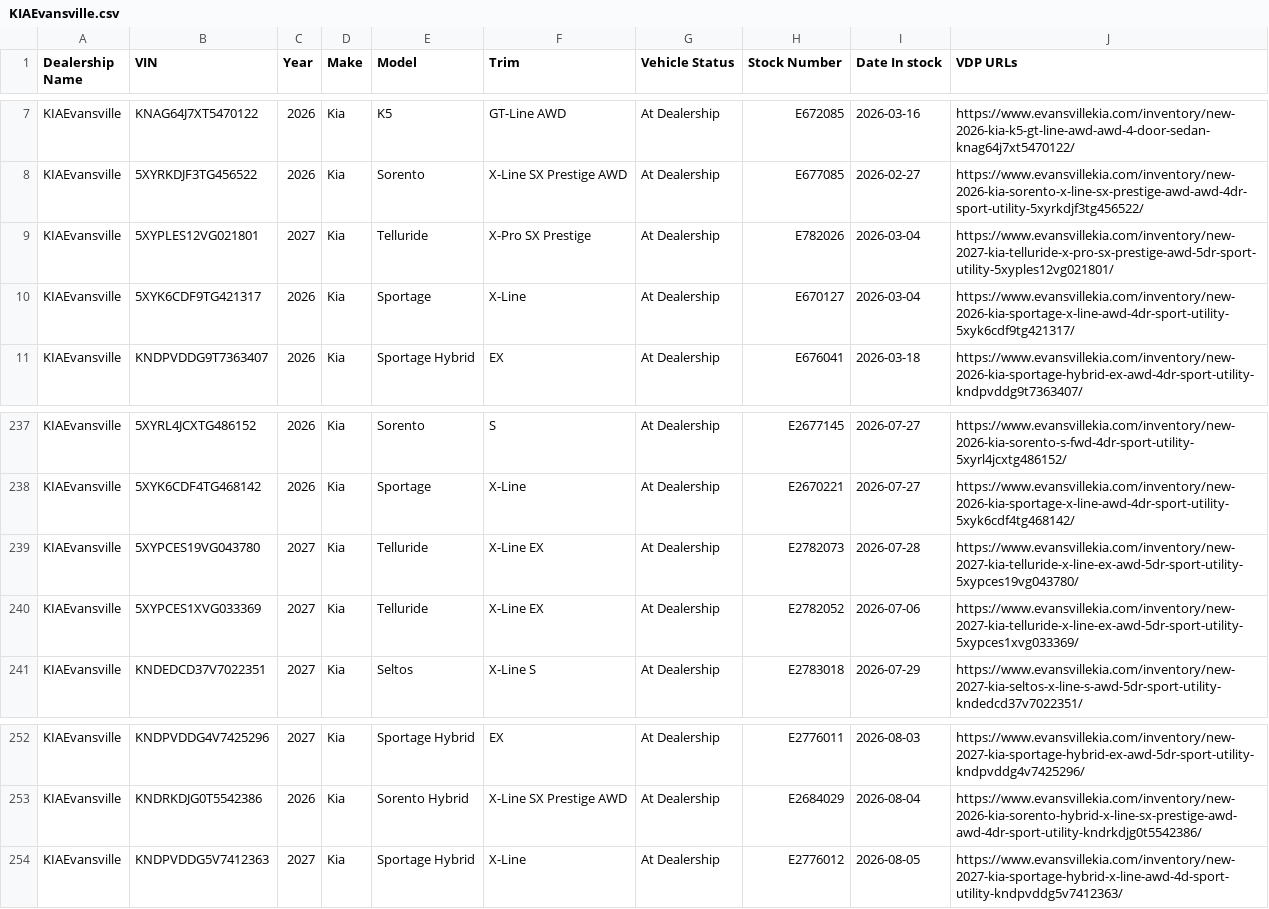
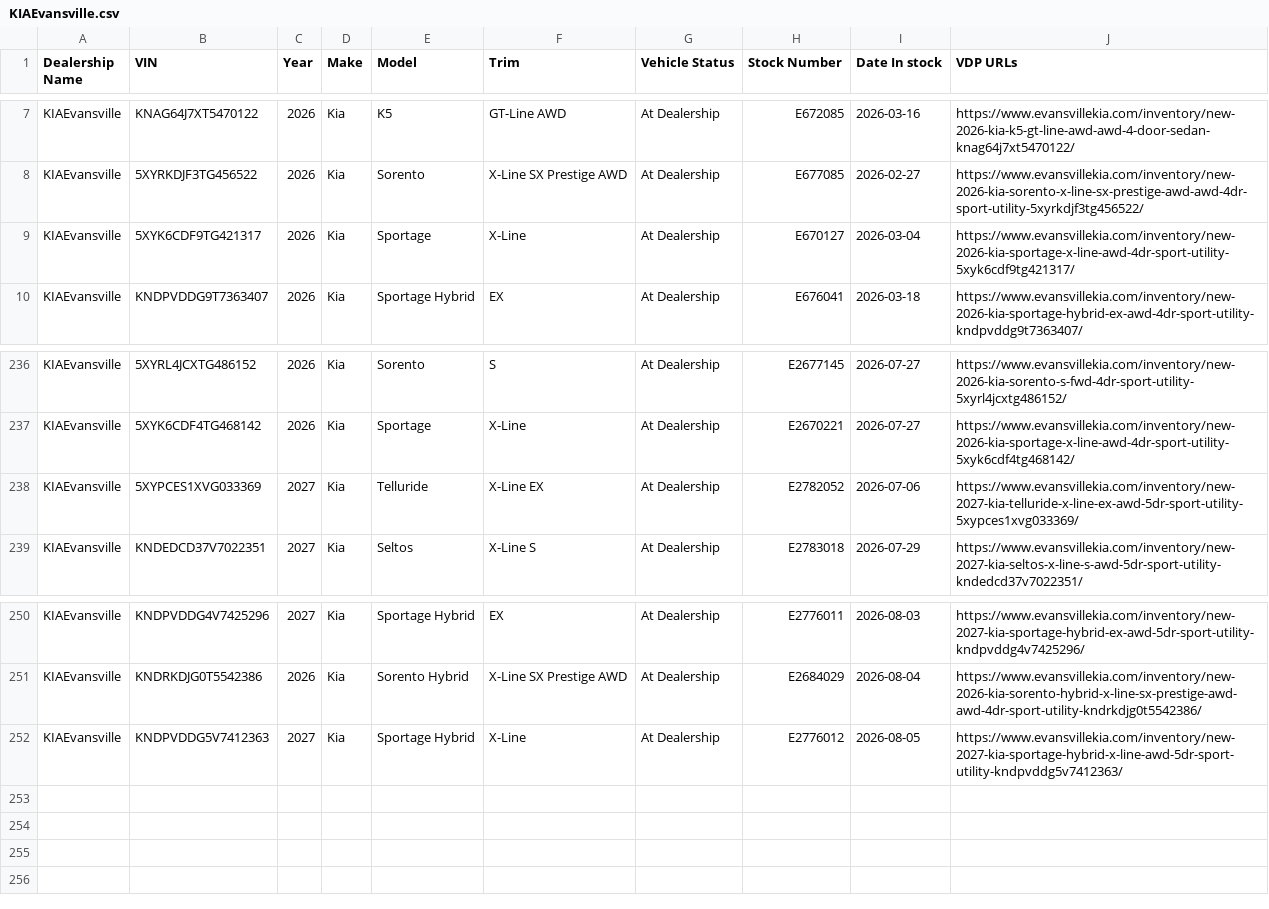
Before and after one commit to JnuruFusz/-lou-fusz-2027-model-pipeline, a CSV file: data/KIAEvansville.csv, drawn as a sheet; only a part is shown, gaps mark what is left out.

```diff
--- a/data/KIAEvansville.csv
+++ b/data/KIAEvansville.csv
@@ -8,3 +8,2 @@ KIAEvansville,KNAG64J7XT5470122,2026,Kia,K5,"GT-Line AWD","At Dealership",E67208
 KIAEvansville,5XYRKDJF3TG456522,2026,Kia,Sorento,"X-Line SX Prestige AWD","At Dealership",E677085,2026-02-27,https://www.evansvillekia.com/inventory/new-2026-kia-sorento-x-line-sx-prestige-awd-awd-4dr-sport-utility-5xyrkdjf3tg456522/
-KIAEvansville,5XYPLES12VG021801,2027,Kia,Telluride,"X-Pro SX Prestige","At Dealership",E782026,2026-03-04,https://www.evansvillekia.com/inventory/new-2027-kia-telluride-x-pro-sx-prestige-awd-5dr-sport-utility-5xyples12vg021801/
 KIAEvansville,5XYK6CDF9TG421317,2026,Kia,Sportage,X-Line,"At Dealership",E670127,2026-03-04,https://www.evansvillekia.com/inventory/new-2026-kia-sportage-x-line-awd-4dr-sport-utility-5xyk6cdf9tg421317/
@@ -238,3 +237,2 @@ KIAEvansville,5XYRL4JCXTG486152,2026,Kia,Sorento,S,"At Dealership",E2677145,2026
 KIAEvansville,5XYK6CDF4TG468142,2026,Kia,Sportage,X-Line,"At Dealership",E2670221,2026-07-27,https://www.evansvillekia.com/inventory/new-2026-kia-sportage-x-line-awd-4dr-sport-utility-5xyk6cdf4tg468142/
-KIAEvansville,5XYPCES19VG043780,2027,Kia,Telluride,"X-Line EX","At Dealership",E2782073,2026-07-28,https://www.evansvillekia.com/inventory/new-2027-kia-telluride-x-line-ex-awd-5dr-sport-utility-5xypces19vg043780/
 KIAEvansville,5XYPCES1XVG033369,2027,Kia,Telluride,"X-Line EX","At Dealership",E2782052,2026-07-06,https://www.evansvillekia.com/inventory/new-2027-kia-telluride-x-line-ex-awd-5dr-sport-utility-5xypces1xvg033369/
@@ -253,2 +251,2 @@ KIAEvansville,KNDPVDDG4V7425296,2027,Kia,"Sportage Hybrid",EX,"At Dealership",E2
 KIAEvansville,KNDRKDJG0T5542386,2026,Kia,"Sorento Hybrid","X-Line SX Prestige AWD","At Dealership",E2684029,2026-08-04,https://www.evansvillekia.com/inventory/new-2026-kia-sorento-hybrid-x-line-sx-prestige-awd-awd-4dr-sport-utility-kndrkdjg0t5542386/
-KIAEvansville,KNDPVDDG5V7412363,2027,Kia,"Sportage Hybrid",X-Line,"At Dealership",E2776012,2026-08-05,https://www.evansvillekia.com/inventory/new-2027-kia-sportage-hybrid-x-line-awd-4d-sport-utility-kndpvddg5v7412363/
+KIAEvansville,KNDPVDDG5V7412363,2027,Kia,"Sportage Hybrid",X-Line,"At Dealership",E2776012,2026-08-05,https://www.evansvillekia.com/inventory/new-2027-kia-sportage-hybrid-x-line-awd-5dr-sport-utility-kndpvddg5v7412363/
```
Also changed, not shown: data/FuszToyota.csv, data/KIAMoline.csv, 11 other files.
